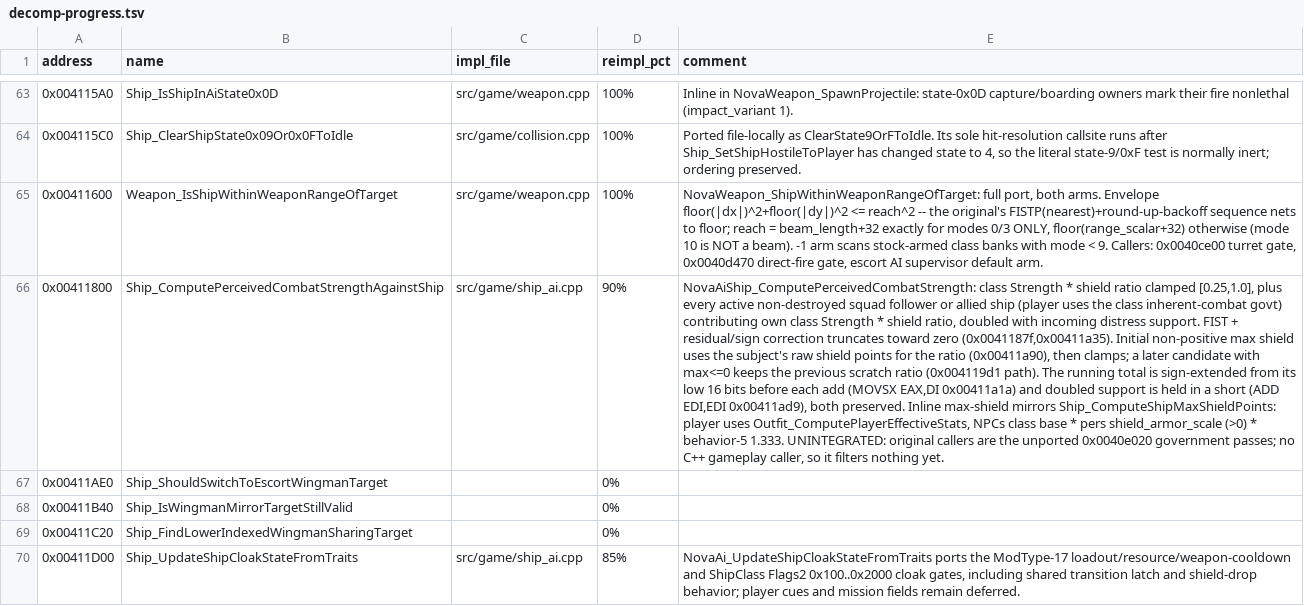
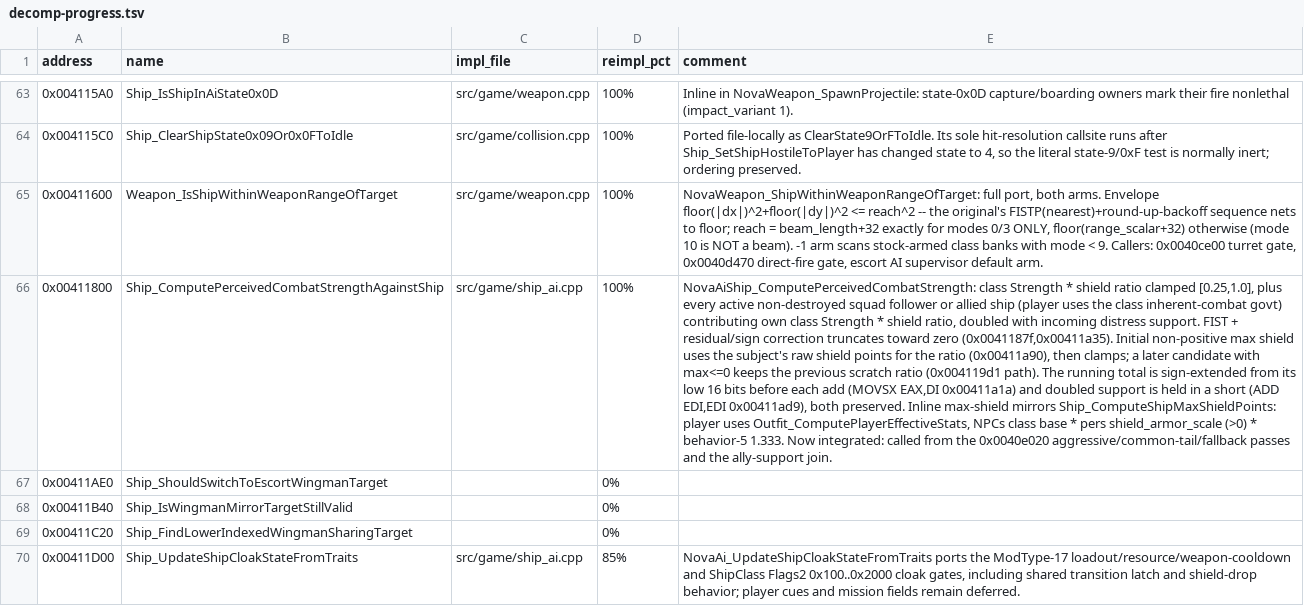
Before and after one commit to wraitii/evnova-decomp, a TSV file: decomp-progress.tsv, drawn as a sheet; only a part is shown, gaps mark what is left out; the diff covers the shown part only; the diff names each change by its address in the sheet, - before the commit and + after, or states it on an @@ line.

```diff
--- a/decomp-progress.tsv
+++ b/decomp-progress.tsv
-D66 (reimpl_pct): 90%
+D66 (reimpl_pct): 100%
-E66 (comment): …behavior-5 1.333. UNINTEGRATED: original callers are the unported 0x0040e020 government passes; no C++ gameplay caller, so it filters nothing yet.
+E66 (comment): …behavior-5 1.333. Now integrated: called from the 0x0040e020 aggressive/common-tail/fallback passes and the ally-support join.
```
Also changed, not shown: 15 edited cells elsewhere in this file, 7 other files.
